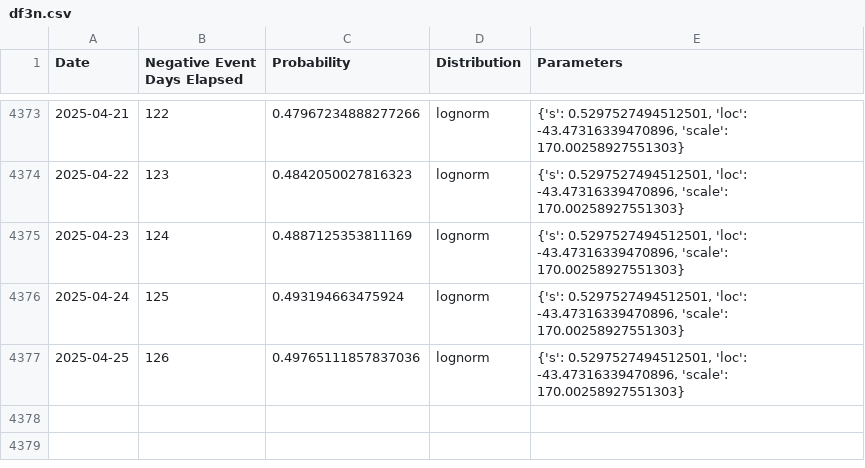
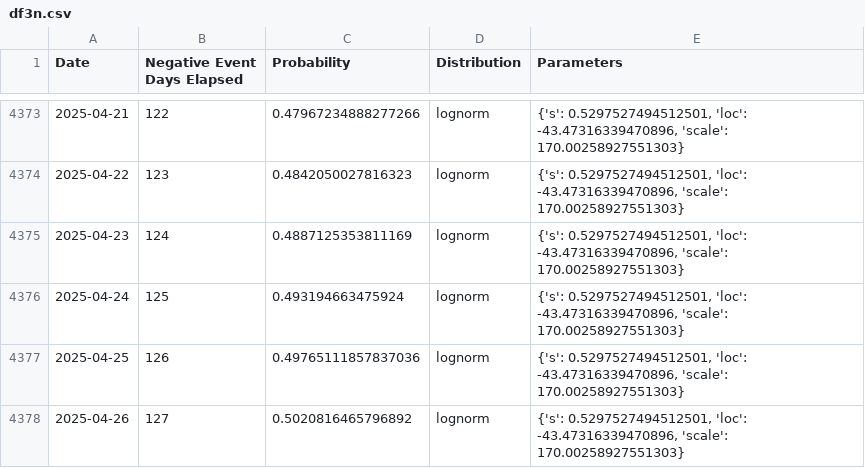
Before and after one commit to k-pantelidis/k-pantelidis.github.io, a CSV file: methodologies/ConditionalDistributionProbabilityEvents/data/df3n.csv, drawn as a sheet; only a part is shown, gaps mark what is left out; the diff names each change by its address in the sheet, - before the commit and + after, or states it on an @@ line.

```diff
--- a/methodologies/ConditionalDistributionProbabilityEvents/data/df3n.csv
+++ b/methodologies/ConditionalDistributionProbabilityEvents/data/df3n.csv
+row 4378: 2025-04-26 | 127 | 0.5020816465796892 | lognorm | {'s': 0.5297527494512501, 'loc': -43.47316339470896, 'scale': 170.00258927551303}
```
Also changed, not shown: methodologies/ConditionalDistributionProbabilityEvents/data/df1.csv, methodologies/ConditionalDistributionProbabilityEvents/data/df3p.csv, 5 other files.
